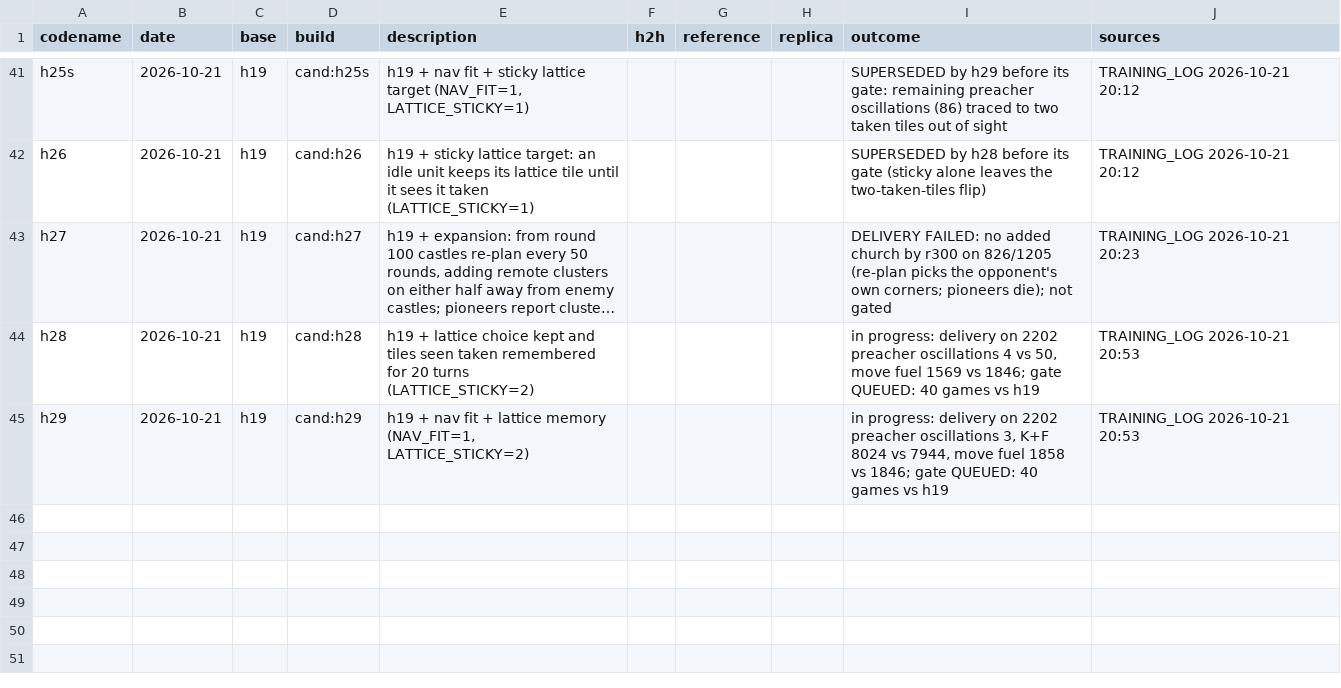
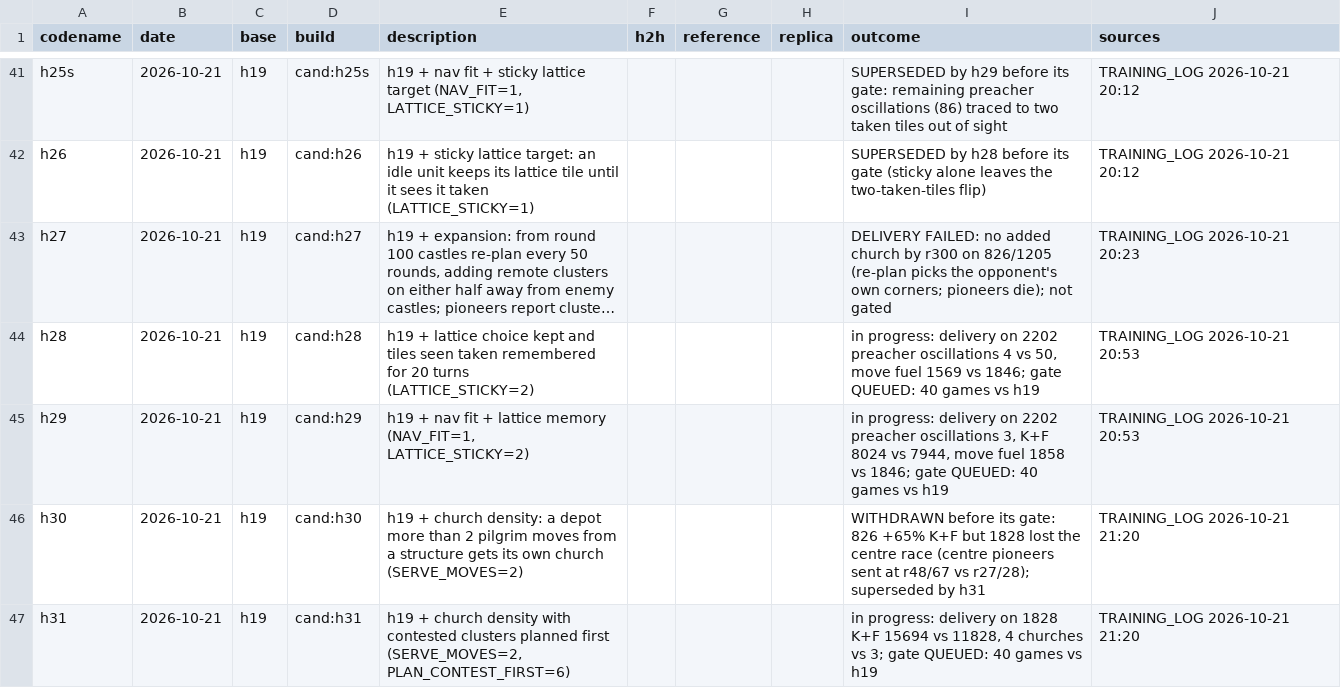
Before and after one commit to terryvanbelle/battlecode19-vibe, a CSV file: progress/attempts.csv, drawn as a sheet; only a part is shown, gaps mark what is left out; long unchanged cells end in …; the diff names each change by its address in the sheet, - before the commit and + after, or states it on an @@ line.

```diff
--- a/progress/attempts.csv
+++ b/progress/attempts.csv
+row 46: h30 | 2026-10-21 | h19 | cand:h30 | h19 + church density: a depot more than 2 pilgrim moves from a structure gets its own church (SERVE_MOVES=2) |  |  |  | WITHDRAWN before its gate: 826 +65% K+F but 1828 lost the centre race (centre pioneers sent at r48/67 vs r27/28); superseded by h31 | TRAINING_LOG 2026-10-21 21:20
+row 47: h31 | 2026-10-21 | h19 | cand:h31 | h19 + church density with contested clusters planned first (SERVE_MOVES=2, PLAN_CONTEST_FIRST=6) |  |  |  | in progress: delivery on 1828 K+F 15694 vs 11828, 4 churches vs 3; gate QUEUED: 40 games vs h19 | TRAINING_LOG 2026-10-21 21:20
```
Also changed, not shown: 5 other files.
